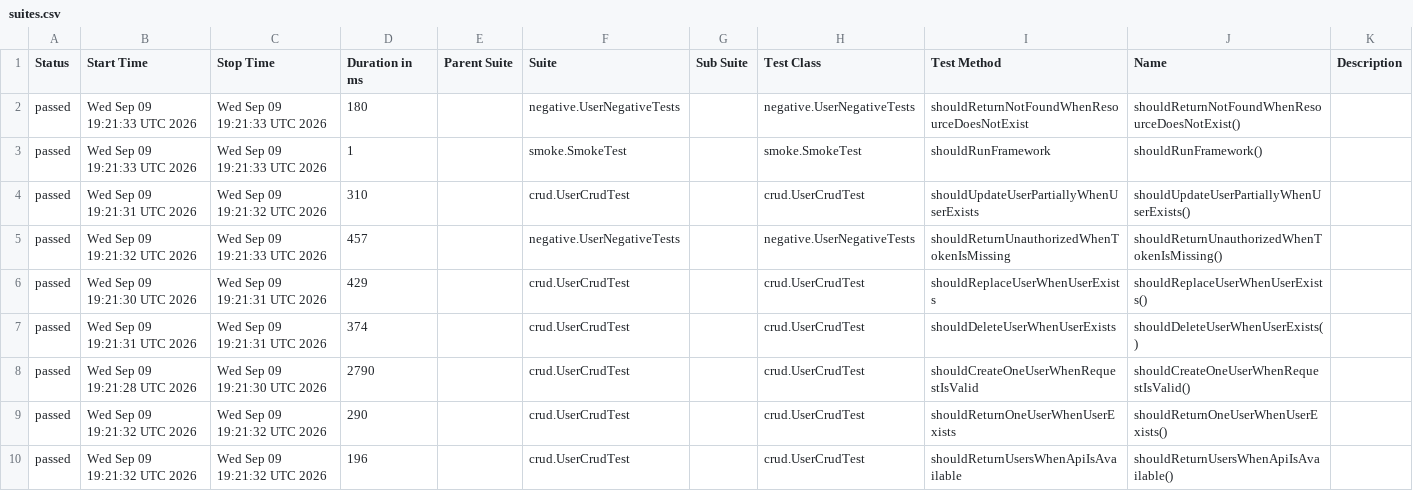
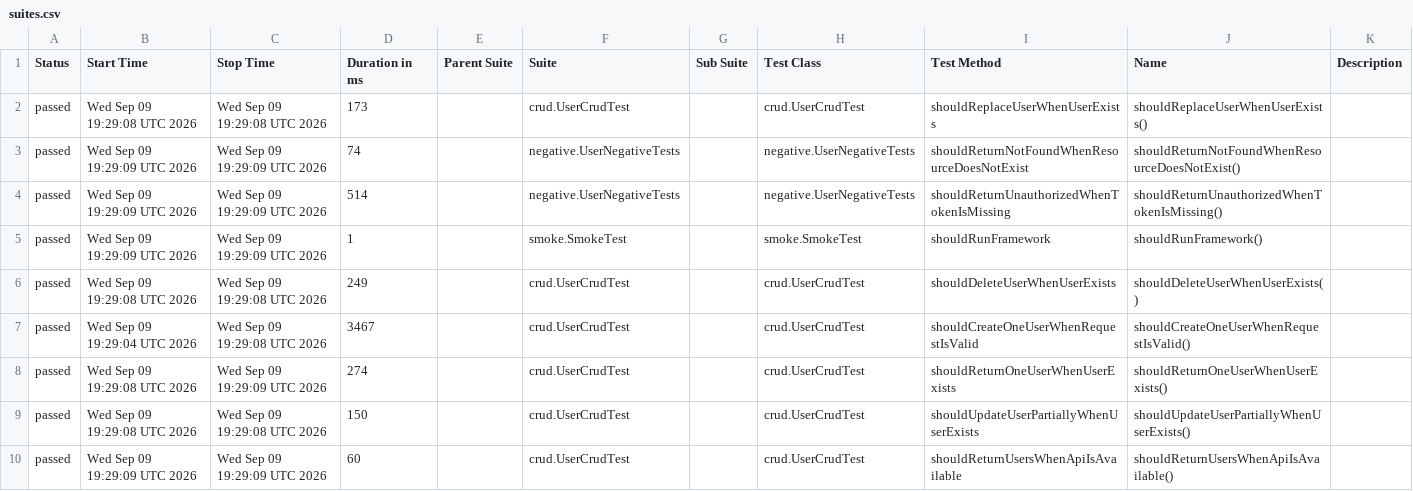
Before and after one commit to vegaweb-dev/rest-assured-api-automation-framework, a CSV file: data/suites.csv, drawn as a sheet.

```diff
--- a/data/suites.csv
+++ b/data/suites.csv
@@ -1,10 +1,10 @@
 "Status","Start Time","Stop Time","Duration in ms","Parent Suite","Suite","Sub Suite","Test Class","Test Method","Name","Description"
-"passed","Wed Sep 09 19:21:33 UTC 2026","Wed Sep 09 19:21:33 UTC 2026","180","","negative.UserNegativeTests","","negative.UserNegativeTests","shouldReturnNotFoundWhenResourceDoesNotExist","shouldReturnNotFoundWhenResourceDoesNotExist()",""
-"passed","Wed Sep 09 19:21:33 UTC 2026","Wed Sep 09 19:21:33 UTC 2026","1","","smoke.SmokeTest","","smoke.SmokeTest","shouldRunFramework","shouldRunFramework()",""
-"passed","Wed Sep 09 19:21:31 UTC 2026","Wed Sep 09 19:21:32 UTC 2026","310","","crud.UserCrudTest","","crud.UserCrudTest","shouldUpdateUserPartiallyWhenUserExists","shouldUpdateUserPartiallyWhenUserExists()",""
-"passed","Wed Sep 09 19:21:32 UTC 2026","Wed Sep 09 19:21:33 UTC 2026","457","","negative.UserNegativeTests","","negative.UserNegativeTests","shouldReturnUnauthorizedWhenTokenIsMissing","shouldReturnUnauthorizedWhenTokenIsMissing()",""
-"passed","Wed Sep 09 19:21:30 UTC 2026","Wed Sep 09 19:21:31 UTC 2026","429","","crud.UserCrudTest","","crud.UserCrudTest","shouldReplaceUserWhenUserExists","shouldReplaceUserWhenUserExists()",""
-"passed","Wed Sep 09 19:21:31 UTC 2026","Wed Sep 09 19:21:31 UTC 2026","374","","crud.UserCrudTest","","crud.UserCrudTest","shouldDeleteUserWhenUserExists","shouldDeleteUserWhenUserExists()",""
-"passed","Wed Sep 09 19:21:28 UTC 2026","Wed Sep 09 19:21:30 UTC 2026","2790","","crud.UserCrudTest","","crud.UserCrudTest","shouldCreateOneUserWhenRequestIsValid","shouldCreateOneUserWhenRequestIsValid()",""
-"passed","Wed Sep 09 19:21:32 UTC 2026","Wed Sep 09 19:21:32 UTC 2026","290","","crud.UserCrudTest","","crud.UserCrudTest","shouldReturnOneUserWhenUserExists","shouldReturnOneUserWhenUserExists()",""
-"passed","Wed Sep 09 19:21:32 UTC 2026","Wed Sep 09 19:21:32 UTC 2026","196","","crud.UserCrudTest","","crud.UserCrudTest","shouldReturnUsersWhenApiIsAvailable","shouldReturnUsersWhenApiIsAvailable()",""
+"passed","Wed Sep 09 19:29:08 UTC 2026","Wed Sep 09 19:29:08 UTC 2026","173","","crud.UserCrudTest","","crud.UserCrudTest","shouldReplaceUserWhenUserExists","shouldReplaceUserWhenUserExists()",""
+"passed","Wed Sep 09 19:29:09 UTC 2026","Wed Sep 09 19:29:09 UTC 2026","74","","negative.UserNegativeTests","","negative.UserNegativeTests","shouldReturnNotFoundWhenResourceDoesNotExist","shouldReturnNotFoundWhenResourceDoesNotExist()",""
+"passed","Wed Sep 09 19:29:09 UTC 2026","Wed Sep 09 19:29:09 UTC 2026","514","","negative.UserNegativeTests","","negative.UserNegativeTests","shouldReturnUnauthorizedWhenTokenIsMissing","shouldReturnUnauthorizedWhenTokenIsMissing()",""
+"passed","Wed Sep 09 19:29:09 UTC 2026","Wed Sep 09 19:29:09 UTC 2026","1","","smoke.SmokeTest","","smoke.SmokeTest","shouldRunFramework","shouldRunFramework()",""
+"passed","Wed Sep 09 19:29:08 UTC 2026","Wed Sep 09 19:29:08 UTC 2026","249","","crud.UserCrudTest","","crud.UserCrudTest","shouldDeleteUserWhenUserExists","shouldDeleteUserWhenUserExists()",""
+"passed","Wed Sep 09 19:29:04 UTC 2026","Wed Sep 09 19:29:08 UTC 2026","3467","","crud.UserCrudTest","","crud.UserCrudTest","shouldCreateOneUserWhenRequestIsValid","shouldCreateOneUserWhenRequestIsValid()",""
+"passed","Wed Sep 09 19:29:08 UTC 2026","Wed Sep 09 19:29:09 UTC 2026","274","","crud.UserCrudTest","","crud.UserCrudTest","shouldReturnOneUserWhenUserExists","shouldReturnOneUserWhenUserExists()",""
+"passed","Wed Sep 09 19:29:08 UTC 2026","Wed Sep 09 19:29:08 UTC 2026","150","","crud.UserCrudTest","","crud.UserCrudTest","shouldUpdateUserPartiallyWhenUserExists","shouldUpdateUserPartiallyWhenUserExists()",""
+"passed","Wed Sep 09 19:29:09 UTC 2026","Wed Sep 09 19:29:09 UTC 2026","60","","crud.UserCrudTest","","crud.UserCrudTest","shouldReturnUsersWhenApiIsAvailable","shouldReturnUsersWhenApiIsAvailable()",""
```
Also changed, not shown: 38 other files.
